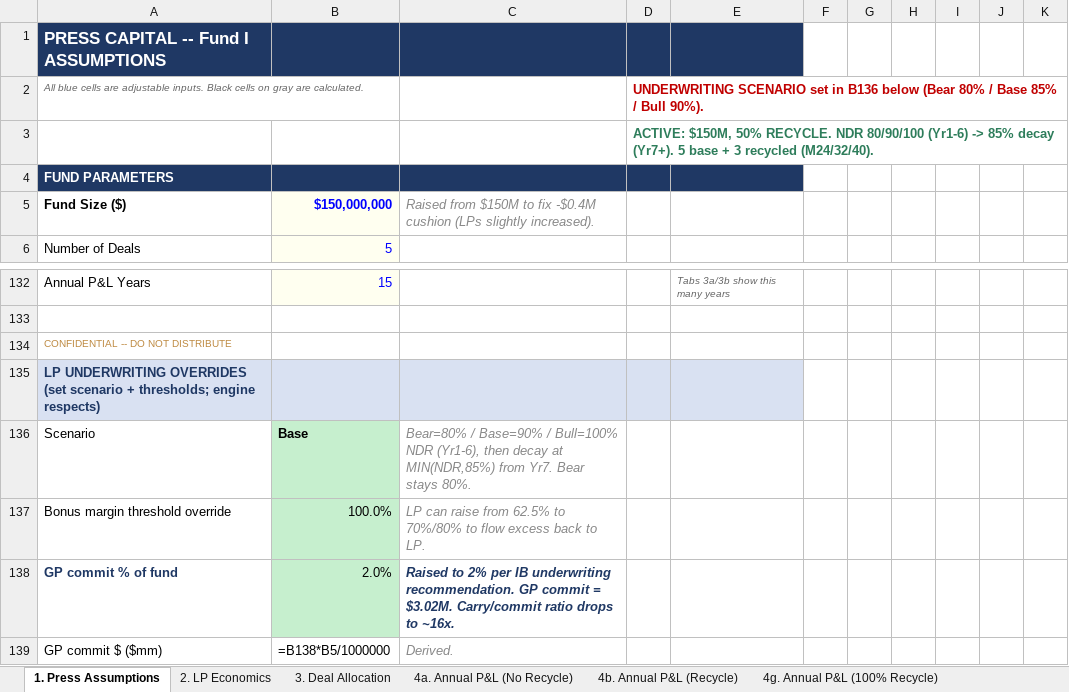
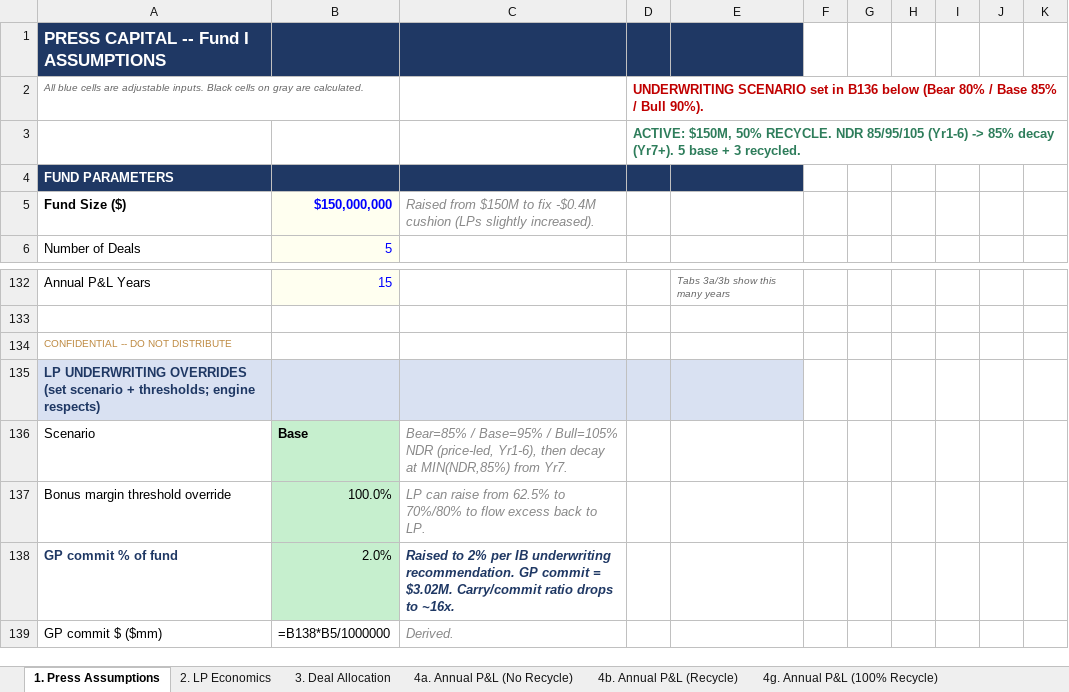
Before and after one commit to k-slow/hello-world, an Excel workbook: Press_Model_v2.xlsx, sheet 1. Press Assumptions, drawn as a sheet; only a part is shown, gaps mark what is left out; values as stored, in another font and other column widths than the file's, no borders; formulas without a stored value are shown as written; the diff names each change by its address in the sheet, - before the commit and + after, or states it on an @@ line.

```diff
--- a/Press_Model_v2.xlsx (sheet 1. Press Assumptions)
+++ b/Press_Model_v2.xlsx (sheet 1. Press Assumptions)
-D3: …RECYCLE. NDR 80/90/100 (Yr1-6) -> 85% decay (Yr7+). 5 base + 3 recycled (M24/32/40).
+D3: …RECYCLE. NDR 85/95/105 (Yr1-6) -> 85% decay (Yr7+). 5 base + 3 recycled.
-C136: Bear=80% / Base=90% / Bull=100% NDR (Yr1-6), then decay at MIN(NDR,85%) from Yr7. Bear stays 80%.
+C136: Bear=85% / Base=95% / Bull=105% NDR (price-led, Yr1-6), then decay at MIN(NDR,85%) from Yr7.
```
Also changed, not shown: sheet 11. NDR Sensitivity, sheet _Engine_R50, sheet _Engine_R100, sheet _Engine_NR, 3 other files.
